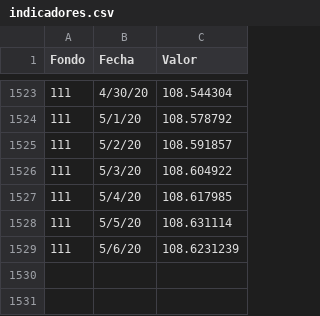
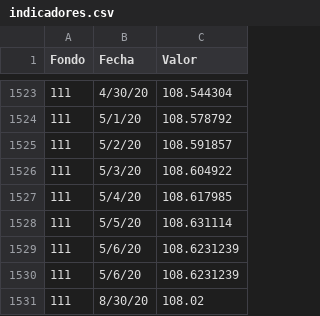
Before and after one commit to dgquintero/TIR_calculator, a CSV file: indicadores.csv, drawn as a sheet; only a part is shown, gaps mark what is left out; the diff names each change by its address in the sheet, - before the commit and + after, or states it on an @@ line.

```diff
--- a/indicadores.csv
+++ b/indicadores.csv
+row 1530: 111 | 5/6/20 | 108.6231239
+row 1531: 111 | 8/30/20 | 108.02
```
Also changed, not shown: 6 other files.
